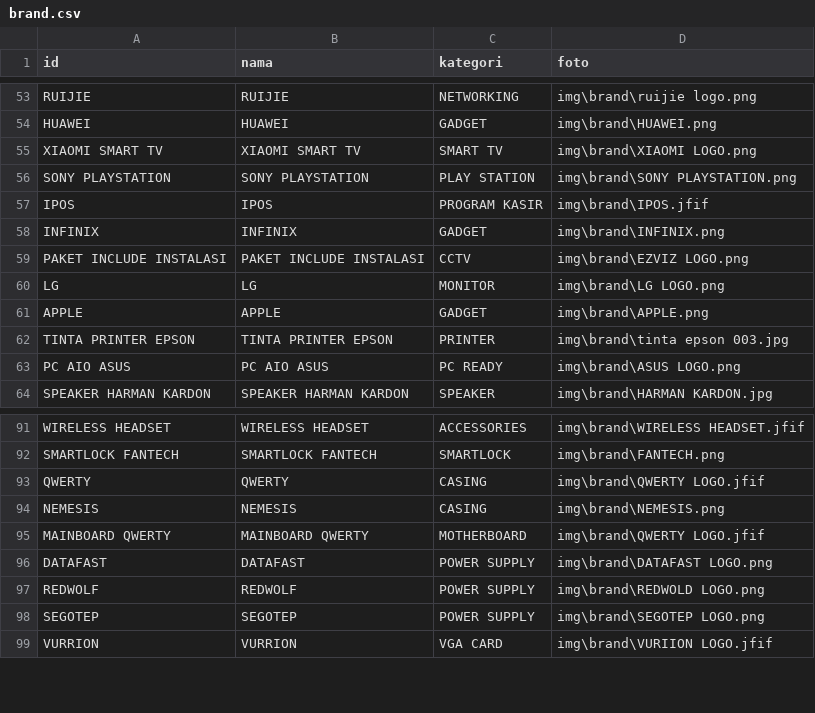
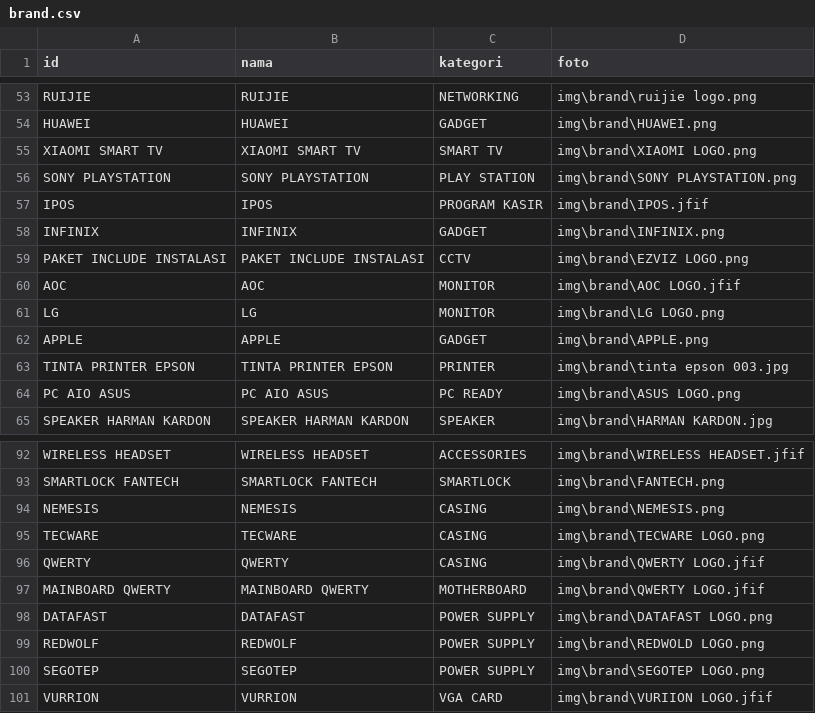
Before and after one commit to fendyfreelancestore/fendyfreelancestore, a CSV file: brand.csv, drawn as a sheet; only a part is shown, gaps mark what is left out.

```diff
--- a/brand.csv
+++ b/brand.csv
@@ -59,2 +59,3 @@ INFINIX,INFINIX,GADGET,img\brand\INFINIX.png
 PAKET INCLUDE INSTALASI,PAKET INCLUDE INSTALASI,CCTV,img\brand\EZVIZ LOGO.png
+AOC,AOC,MONITOR,img\brand\AOC LOGO.jfif
 LG,LG,MONITOR,img\brand\LG LOGO.png
@@ -92,4 +93,5 @@ WIRELESS HEADSET,WIRELESS HEADSET,ACCESSORIES,img\brand\WIRELESS HEADSET.jfif
 SMARTLOCK FANTECH,SMARTLOCK FANTECH,SMARTLOCK,img\brand\FANTECH.png
+NEMESIS,NEMESIS,CASING,img\brand\NEMESIS.png
+TECWARE,TECWARE,CASING,img\brand\TECWARE LOGO.png
 QWERTY,QWERTY,CASING,img\brand\QWERTY LOGO.jfif
-NEMESIS,NEMESIS,CASING,img\brand\NEMESIS.png
 MAINBOARD QWERTY,MAINBOARD QWERTY,MOTHERBOARD,img\brand\QWERTY LOGO.jfif
```
Also changed, not shown: produk.csv.
